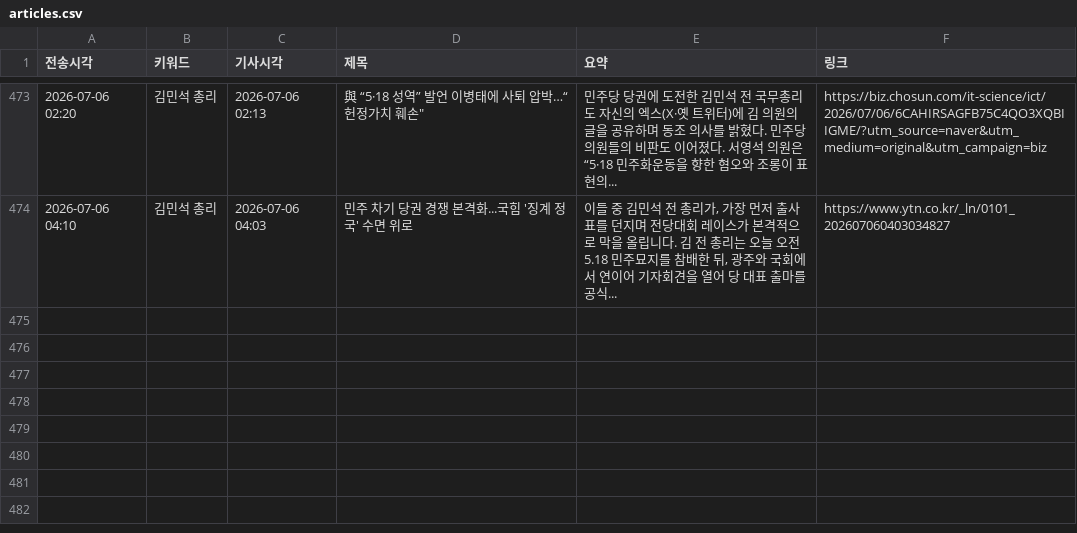
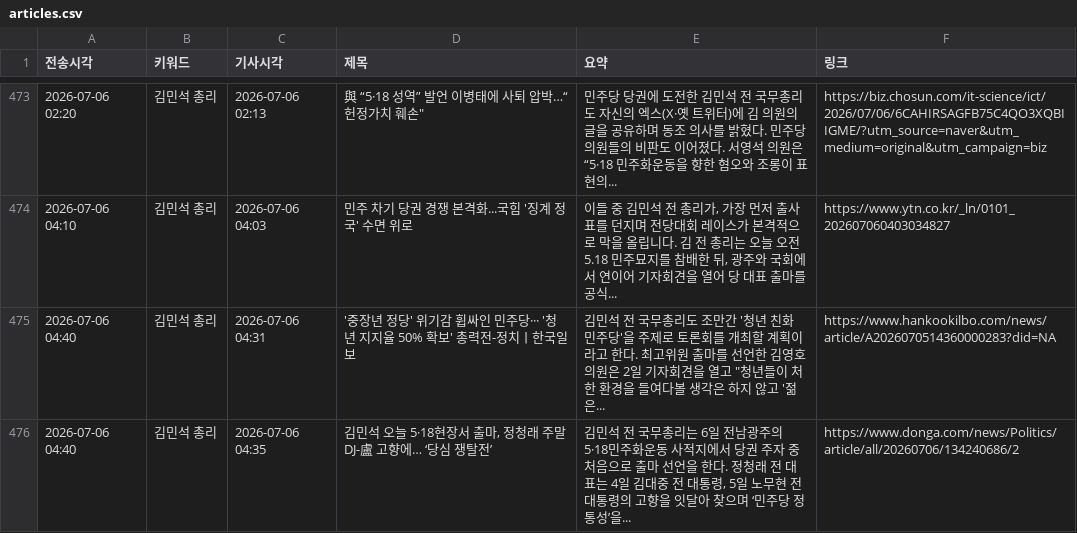
Before and after one commit to linphyca-sys/telegram-news-bot, a CSV file: articles.csv, drawn as a sheet; only a part is shown, gaps mark what is left out.

```diff
--- a/articles.csv
+++ b/articles.csv
@@ -474 +474,3 @@
 2026-07-06 04:10,김민석 총리,2026-07-06 04:03,민주 차기 당권 경쟁 본격화...국힘 '징계 정국' 수면 위로,"이들 중 김민석 전 총리가, 가장 먼저 출사표를 던지며 전당대회 레이스가 본격적으로 막을 올립니다. 김 전 총리는 오늘 오전 5.18 민주묘지를 참배한 뒤, 광주와 국회에서 연이어 기자회견을 열어 당 대표 출마를 공식...",https://www.ytn.co.kr/_ln/0101_202607060403034827
+2026-07-06 04:40,김민석 총리,2026-07-06 04:31,'중장년 정당' 위기감 휩싸인 민주당··· '청년 지지율 50% 확보' 총력전-정치ㅣ한국일보,"김민석 전 국무총리도 조만간 '청년 친화 민주당'을 주제로 토론회를 개최할 계획이라고 한다. 최고위원 출마를 선언한 김영호 의원은 2일 기자회견을 열고 ""청년들이 처한 환경을 들여다볼 생각은 하지 않고 '젊은...",https://www.hankookilbo.com/news/article/A2026070514360000283?did=NA
+2026-07-06 04:40,김민석 총리,2026-07-06 04:35,"김민석 오늘 5·18현장서 출마, 정청래 주말 DJ-盧 고향에… ‘당심 쟁탈전’","김민석 전 국무총리는 6일 전남광주의 5·18민주화운동 사적지에서 당권 주자 중 처음으로 출마 선언을 한다. 정청래 전 대표는 4일 김대중 전 대통령, 5일 노무현 전 대통령의 고향을 잇달아 찾으며 ‘민주당 정통성’을...",https://www.donga.com/news/Politics/article/all/20260706/134240686/2
```
Also changed, not shown: 1 other file.
